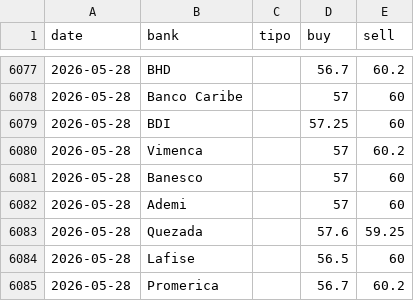
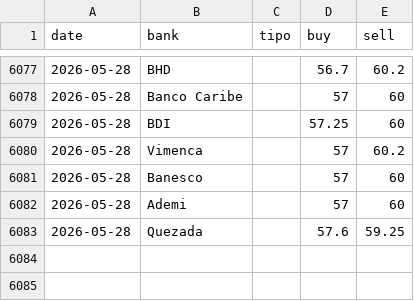
Before and after one commit to albertrosa96/webscraping-tc, a CSV file: data/from_banks/_historico_from_banks.csv, drawn as a sheet; only a part is shown, gaps mark what is left out; the diff names each change by its address in the sheet, - before the commit and + after, or states it on an @@ line.

```diff
--- a/data/from_banks/_historico_from_banks.csv
+++ b/data/from_banks/_historico_from_banks.csv
-row 6084: 2026-05-28 | Lafise |  | 56.5 | 60
-row 6085: 2026-05-28 | Promerica |  | 56.7 | 60.2
```
Also changed, not shown: data/from_banks/csv/2026-05-28.csv, data/infodolar/_historico_infodolar.csv, 7 other files.
